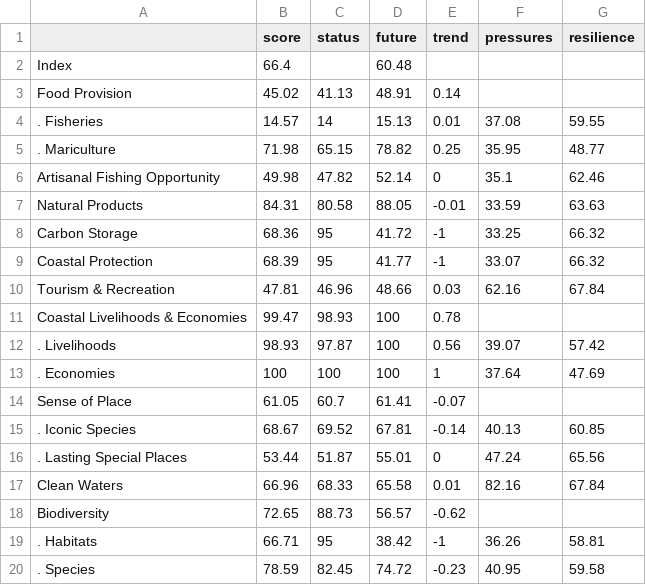
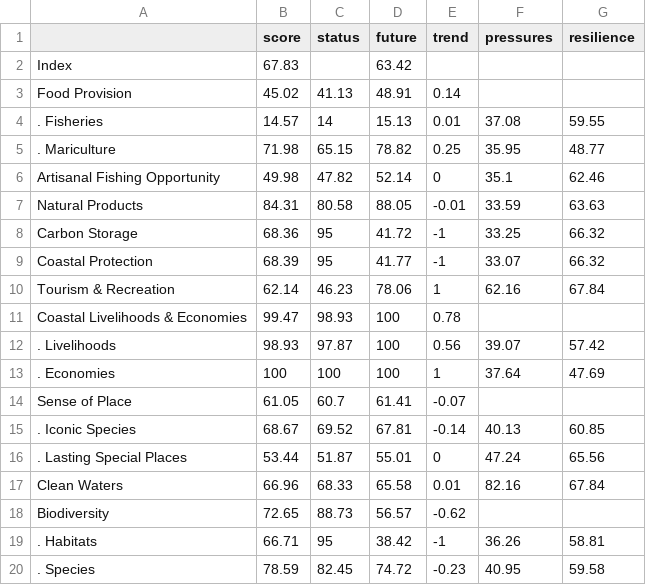
Before and after one commit to OHI-Science/gye, a CSV file: region2015/reports/tables/scores_El_Oro.csv, drawn as a sheet.

```diff
--- a/region2015/reports/tables/scores_El_Oro.csv
+++ b/region2015/reports/tables/scores_El_Oro.csv
@@ -1,3 +1,3 @@
 " ","score","status","future","trend","pressures","resilience"
-"Index",66.4,,60.48,,,
+"Index",67.83,,63.42,,,
 "Food Provision",45.02,41.13,48.91,0.14,,
@@ -9,3 +9,3 @@
 "Coastal Protection",68.39,95,41.77,-1,33.07,66.32
-"Tourism & Recreation",47.81,46.96,48.66,0.03,62.16,67.84
+"Tourism & Recreation",62.14,46.23,78.06,1,62.16,67.84
 "Coastal Livelihoods & Economies",99.47,98.93,100,0.78,,
```
Also changed, not shown: region2015/reports/tables/scores_GLOBAL.csv, region2015/reports/tables/scores_Guayas.csv, 6 other files.
